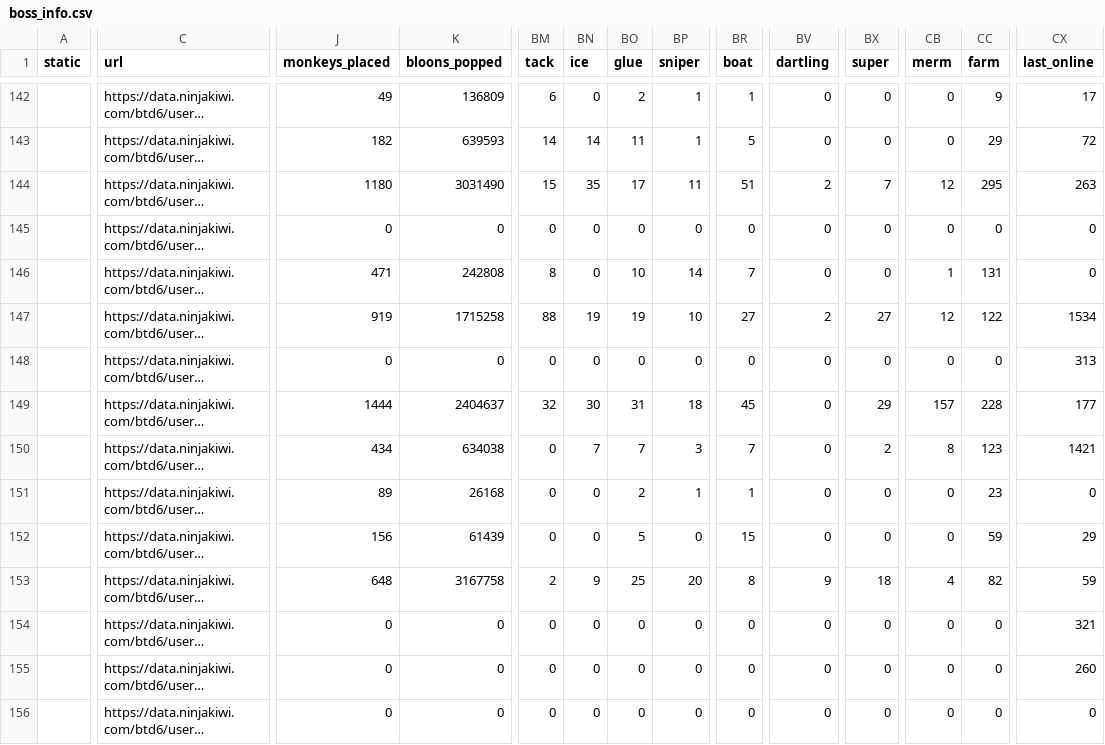
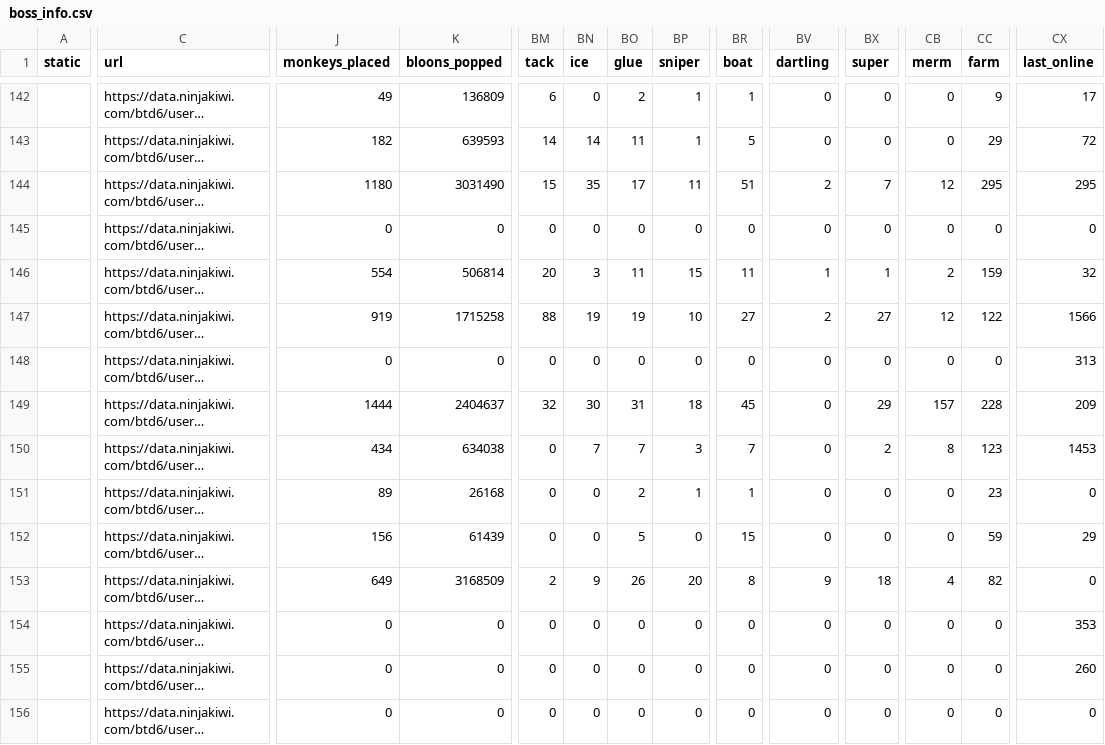
Before and after one commit to ducanup01/btd6boss, a CSV file: boss_info.csv, drawn as a sheet; only a part is shown, gaps mark what is left out; long unchanged cells end in …; the diff covers the shown part only; the diff names each change by its address in the sheet, - before the commit and + after, or states it on an @@ line.

Commit message:
automatic updater

```diff
--- a/boss_info.csv
+++ b/boss_info.csv
-CX144 (last_online): 263
+CX144 (last_online): 295
-J146 (monkeys_placed): 471
+J146 (monkeys_placed): 554
-K146 (bloons_popped): 242808
+K146 (bloons_popped): 506814
-BM146 (tack): 8
+BM146 (tack): 20
-BN146 (ice): 0
+BN146 (ice): 3
-BO146 (glue): 10
+BO146 (glue): 11
-BP146 (sniper): 14
+BP146 (sniper): 15
-BR146 (boat): 7
+BR146 (boat): 11
-BV146 (dartling): 0
+BV146 (dartling): 1
-BX146 (super): 0
+BX146 (super): 1
-CB146 (merm): 1
+CB146 (merm): 2
-CC146 (farm): 131
+CC146 (farm): 159
-CX146 (last_online): 0
+CX146 (last_online): 32
-CX147 (last_online): 1534
+CX147 (last_online): 1566
-CX149 (last_online): 177
+CX149 (last_online): 209
-CX150 (last_online): 1421
+CX150 (last_online): 1453
-J153 (monkeys_placed): 648
+J153 (monkeys_placed): 649
-K153 (bloons_popped): 3167758
+K153 (bloons_popped): 3168509
-BO153 (glue): 25
+BO153 (glue): 26
-CX153 (last_online): 59
+CX153 (last_online): 0
-CX154 (last_online): 321
+CX154 (last_online): 353
```
Also changed, not shown: 45 edited cells elsewhere in this file, boss_elite_info.csv.
